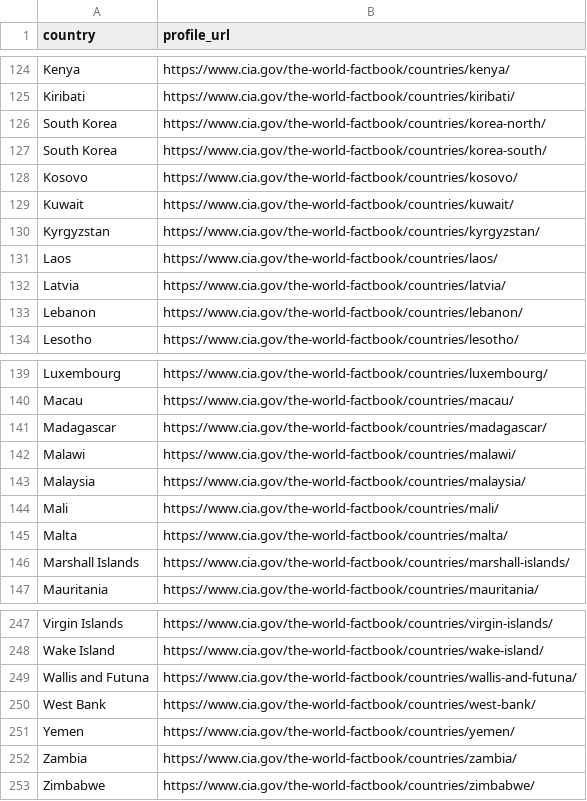
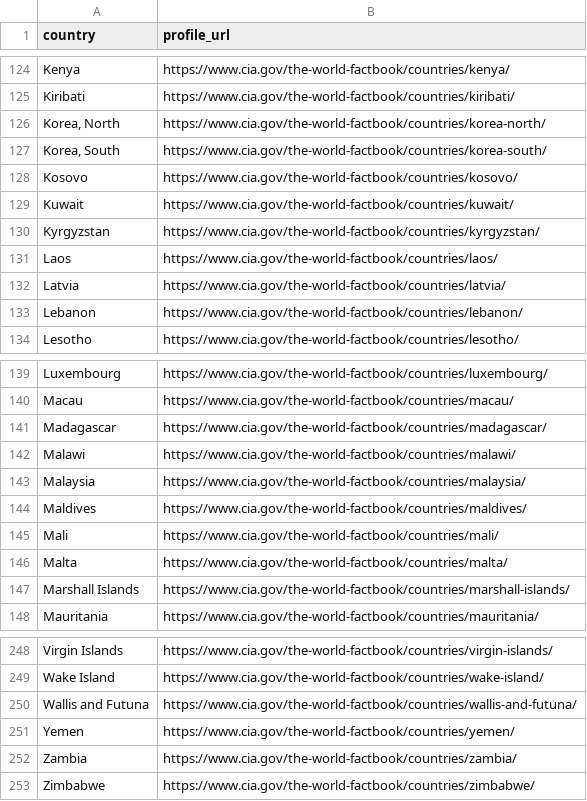
Before and after one commit to AndrewZinc/Expect_Life-Redux, a CSV file: Data_Exploration/country_government_urls.csv, drawn as a sheet; only a part is shown, gaps mark what is left out.

```diff
--- a/Data_Exploration/country_government_urls.csv
+++ b/Data_Exploration/country_government_urls.csv
@@ -125,4 +125,4 @@ Kenya,https://www.cia.gov/the-world-factbook/countries/kenya/
 Kiribati,https://www.cia.gov/the-world-factbook/countries/kiribati/
-South Korea,https://www.cia.gov/the-world-factbook/countries/korea-north/
-South Korea,https://www.cia.gov/the-world-factbook/countries/korea-south/
+"Korea, North",https://www.cia.gov/the-world-factbook/countries/korea-north/
+"Korea, South",https://www.cia.gov/the-world-factbook/countries/korea-south/
 Kosovo,https://www.cia.gov/the-world-factbook/countries/kosovo/
@@ -143,2 +143,3 @@ Malawi,https://www.cia.gov/the-world-factbook/countries/malawi/
 Malaysia,https://www.cia.gov/the-world-factbook/countries/malaysia/
+Maldives,https://www.cia.gov/the-world-factbook/countries/maldives/
 Mali,https://www.cia.gov/the-world-factbook/countries/mali/
@@ -249,3 +250,2 @@ Wake Island,https://www.cia.gov/the-world-factbook/countries/wake-island/
 Wallis and Futuna,https://www.cia.gov/the-world-factbook/countries/wallis-and-futuna/
-West Bank,https://www.cia.gov/the-world-factbook/countries/west-bank/
 Yemen,https://www.cia.gov/the-world-factbook/countries/yemen/
```
Also changed, not shown: Data_Exploration/country_government_systems.csv, 1 other file.
